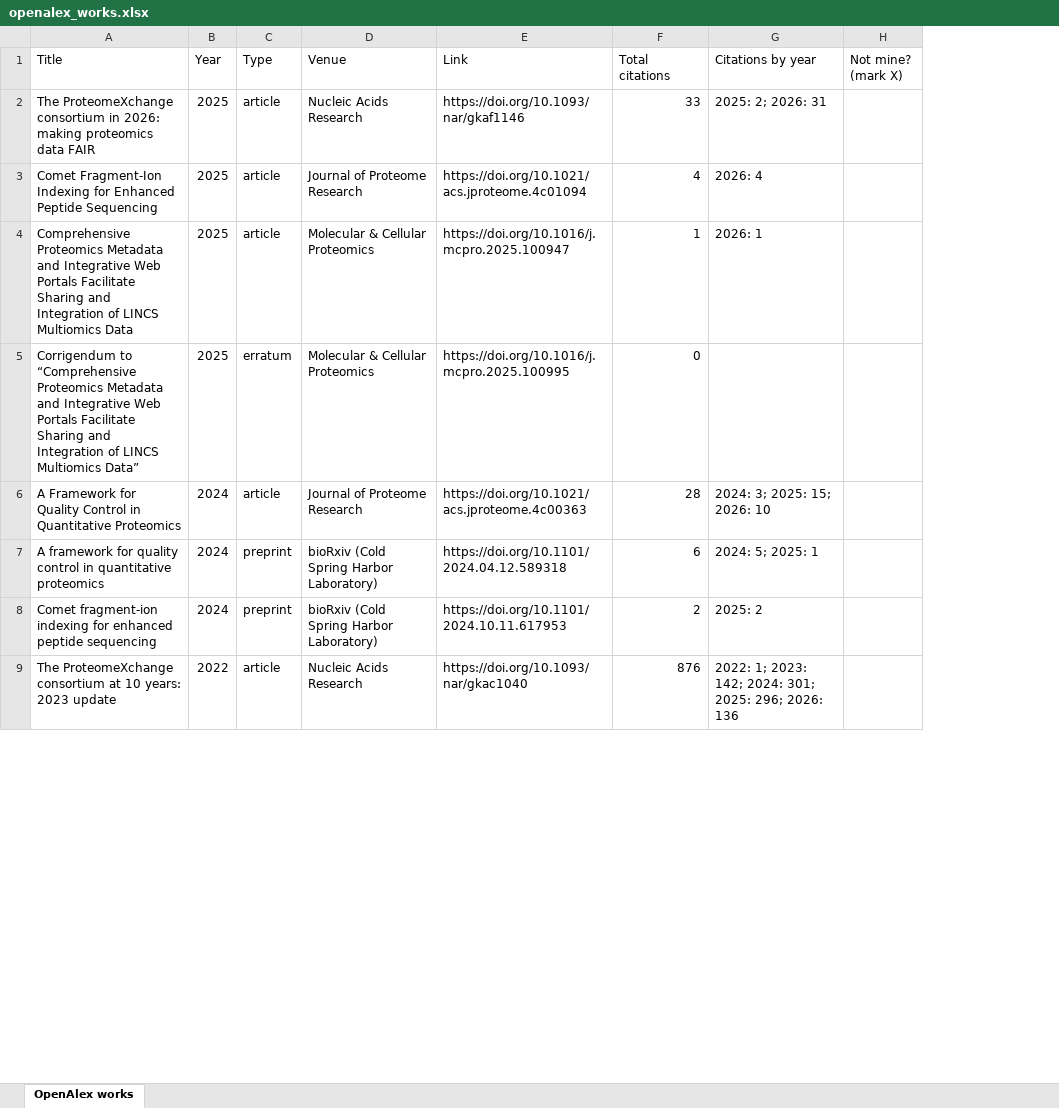
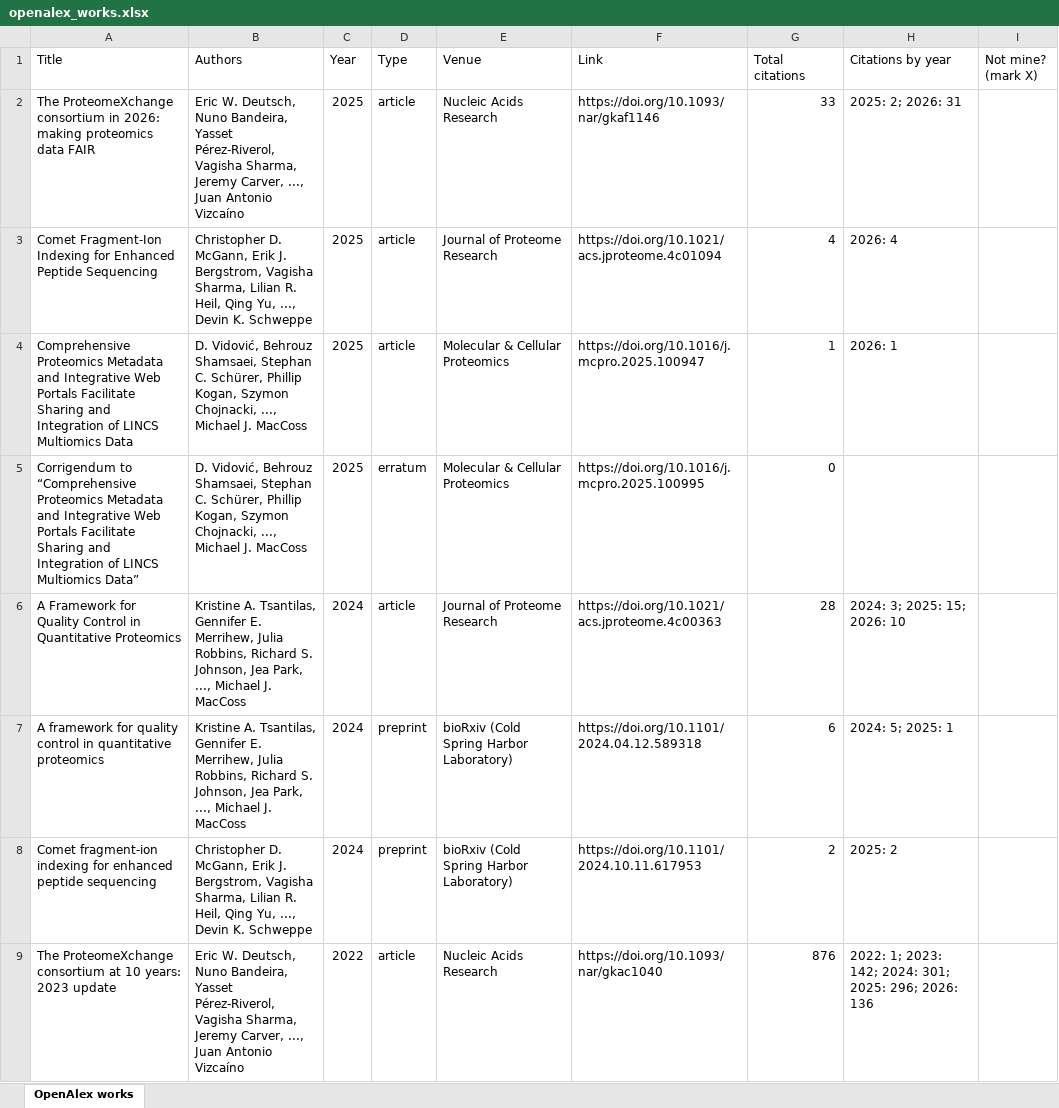
Before and after one commit to vagisha/vsharma-publications, an Excel workbook: data/openalex_works.xlsx, sheet OpenAlex works, drawn as a sheet; only a part is shown; values as stored, in another font and other column widths than the file's, no borders; the diff names each change by its address in the sheet, - before the commit and + after, or states it on an @@ line.

```diff
--- a/data/openalex_works.xlsx (sheet OpenAlex works)
+++ b/data/openalex_works.xlsx (sheet OpenAlex works)
+column B (Authors), rows 2-9: Eric W. Deutsch, Nuno Bandeira, Yasset Pérez‐Riverol, Vagisha Sharma, Jeremy Carver, ..., Juan Antonio Vizcaíno | Christopher D. McGann, Erik J. Bergstrom, Vagisha Sharma, Lilian R. Heil, Qing Yu, ..., Devin K. Schweppe | D. Vidović, Behrouz Shamsaei, Stephan C. Schürer, Phillip Kogan, Szymon Chojnacki, ..., Michael J. MacCoss | D. Vidović, Behrouz Shamsaei, Stephan C. Schürer, Phillip Kogan, Szymon Chojnacki, ..., Michael J. MacCoss | Kristine A. Tsantilas, Gennifer E. Merrihew, Julia Robbins, Richard S. Johnson, Jea Park, ..., Michael J. MacCoss | Kristine A. Tsantilas, Gennifer E. Merrihew, Julia Robbins, Richard S. Johnson, Jea Park, ..., Michael J. MacCoss | Christopher D. McGann, Erik J. Bergstrom, Vagisha Sharma, Lilian R. Heil, Qing Yu, ..., Devin K. Schweppe | Eric W. Deutsch, Nuno Bandeira, Yasset Pérez‐Riverol, Vagisha Sharma, Jeremy Carver, ..., Juan Antonio Vizcaíno
```
Also changed, not shown: data/openalex_works_filtered.xlsx, 4 other files.
